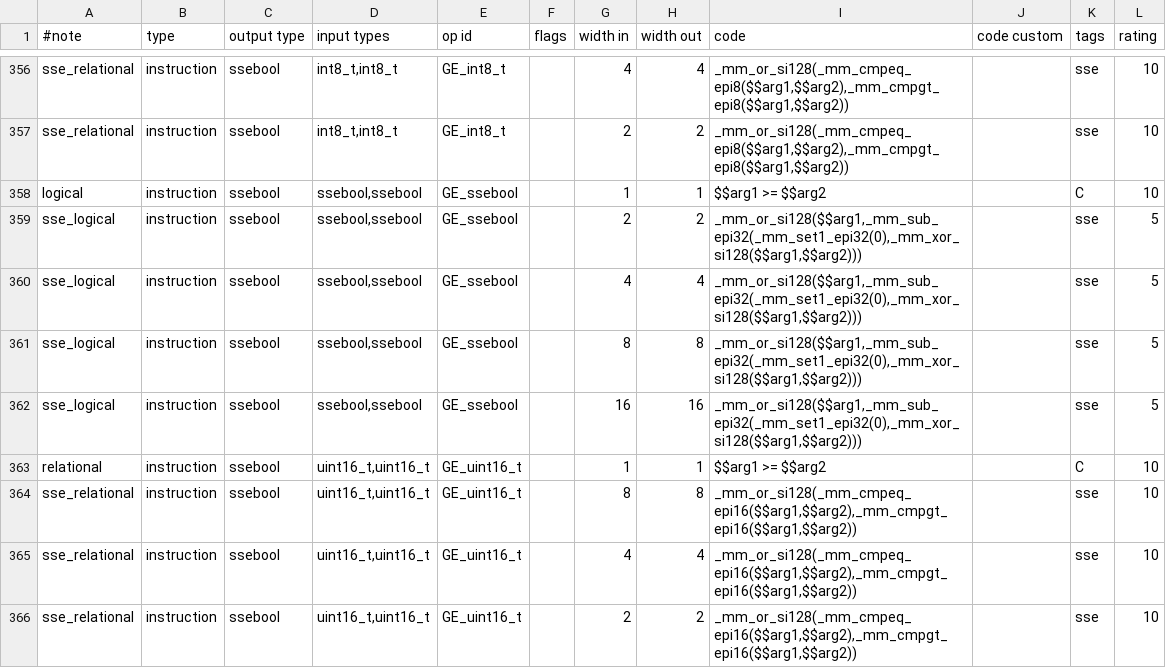
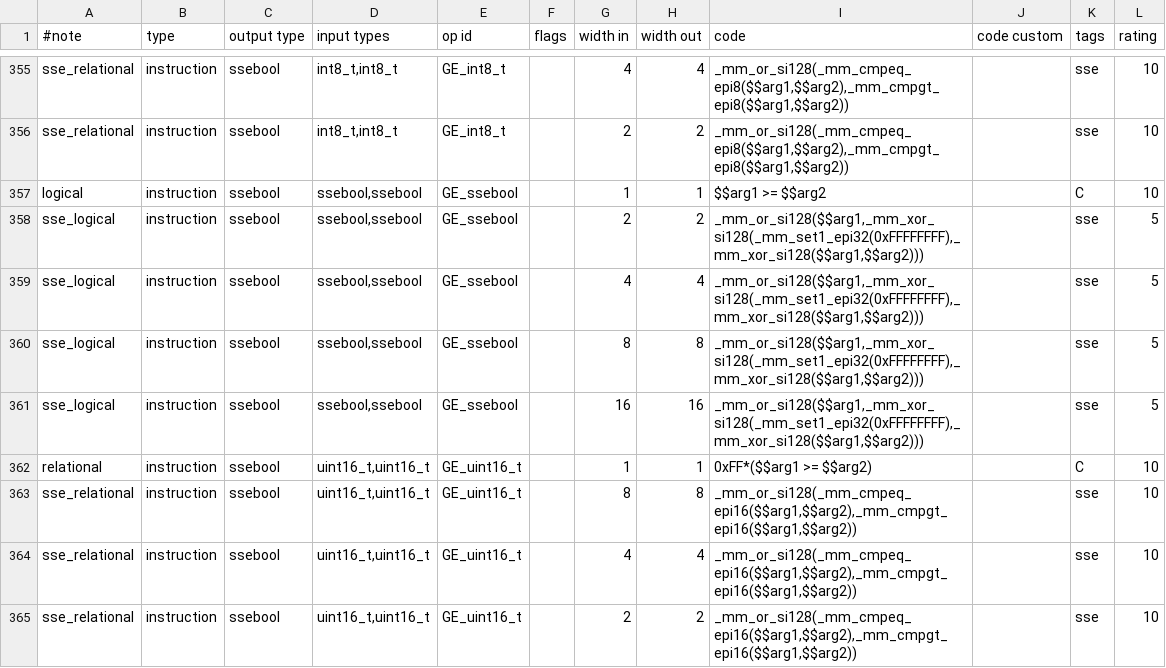
Before and after one commit to kareltucek/ctb, a CSV file: sse_set/C_table_expanded.csv, drawn as a sheet; only a part is shown, gaps mark what is left out; the diff covers the shown part only.

```diff
--- a/sse_set/C_table_expanded.csv
+++ b/sse_set/C_table_expanded.csv
@@ -358,7 +357,7 @@ sse_relational	instruction	ssebool	int8_t,int8_t	GE_int8_t		2	2	_mm_or_si128(_mm
 logical	instruction	ssebool	ssebool,ssebool	GE_ssebool		1	1	$$arg1 >= $$arg2		C	10
-sse_logical	instruction	ssebool	ssebool,ssebool	GE_ssebool		2	2	_mm_or_si128($$arg1,_mm_sub_epi32(_mm_set1_epi32(0),_mm_xor_si128($$arg1,$$arg2)))		sse	5
-sse_logical	instruction	ssebool	ssebool,ssebool	GE_ssebool		4	4	_mm_or_si128($$arg1,_mm_sub_epi32(_mm_set1_epi32(0),_mm_xor_si128($$arg1,$$arg2)))		sse	5
-sse_logical	instruction	ssebool	ssebool,ssebool	GE_ssebool		8	8	_mm_or_si128($$arg1,_mm_sub_epi32(_mm_set1_epi32(0),_mm_xor_si128($$arg1,$$arg2)))		sse	5
-sse_logical	instruction	ssebool	ssebool,ssebool	GE_ssebool		16	16	_mm_or_si128($$arg1,_mm_sub_epi32(_mm_set1_epi32(0),_mm_xor_si128($$arg1,$$arg2)))		sse	5
-relational	instruction	ssebool	uint16_t,uint16_t	GE_uint16_t		1	1	$$arg1 >= $$arg2		C	10
+sse_logical	instruction	ssebool	ssebool,ssebool	GE_ssebool		2	2	_mm_or_si128($$arg1,_mm_xor_si128(_mm_set1_epi32(0xFFFFFFFF),_mm_xor_si128($$arg1,$$arg2)))		sse	5
+sse_logical	instruction	ssebool	ssebool,ssebool	GE_ssebool		4	4	_mm_or_si128($$arg1,_mm_xor_si128(_mm_set1_epi32(0xFFFFFFFF),_mm_xor_si128($$arg1,$$arg2)))		sse	5
+sse_logical	instruction	ssebool	ssebool,ssebool	GE_ssebool		8	8	_mm_or_si128($$arg1,_mm_xor_si128(_mm_set1_epi32(0xFFFFFFFF),_mm_xor_si128($$arg1,$$arg2)))		sse	5
+sse_logical	instruction	ssebool	ssebool,ssebool	GE_ssebool		16	16	_mm_or_si128($$arg1,_mm_xor_si128(_mm_set1_epi32(0xFFFFFFFF),_mm_xor_si128($$arg1,$$arg2)))		sse	5
+relational	instruction	ssebool	uint16_t,uint16_t	GE_uint16_t		1	1	0xFF*($$arg1 >= $$arg2)		C	10
 sse_relational	instruction	ssebool	uint16_t,uint16_t	GE_uint16_t		8	8	_mm_or_si128(_mm_cmpeq_epi16($$arg1,$$arg2),_mm_cmpgt_epi16($$arg1,$$arg2))		sse	10
```
Also changed, not shown: 1 removed row and 126 edited cells elsewhere in this file, sse_set/C_table.csv, 29 other files.
